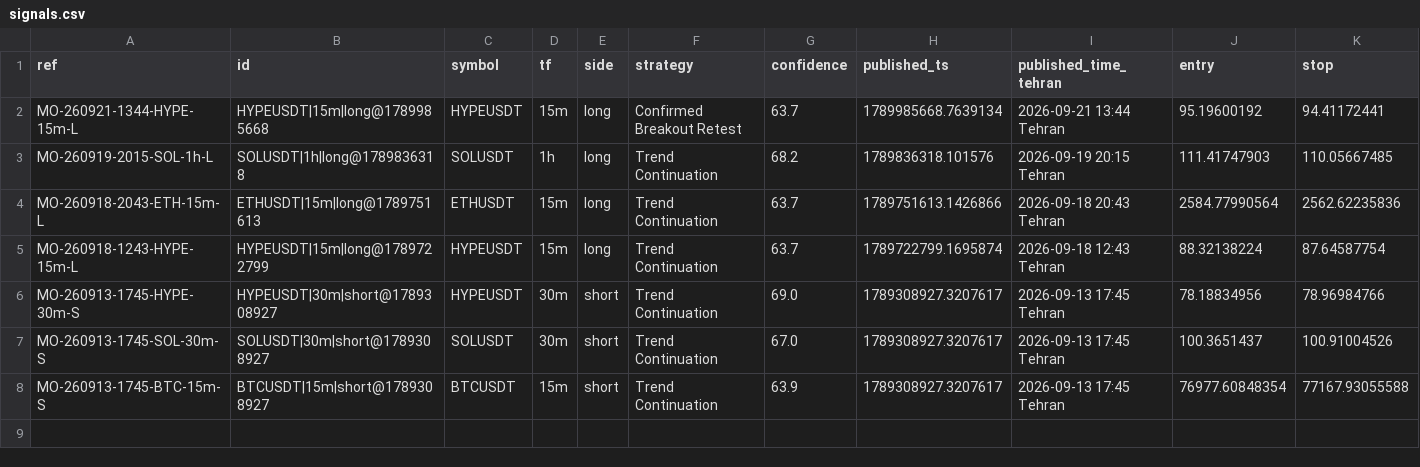
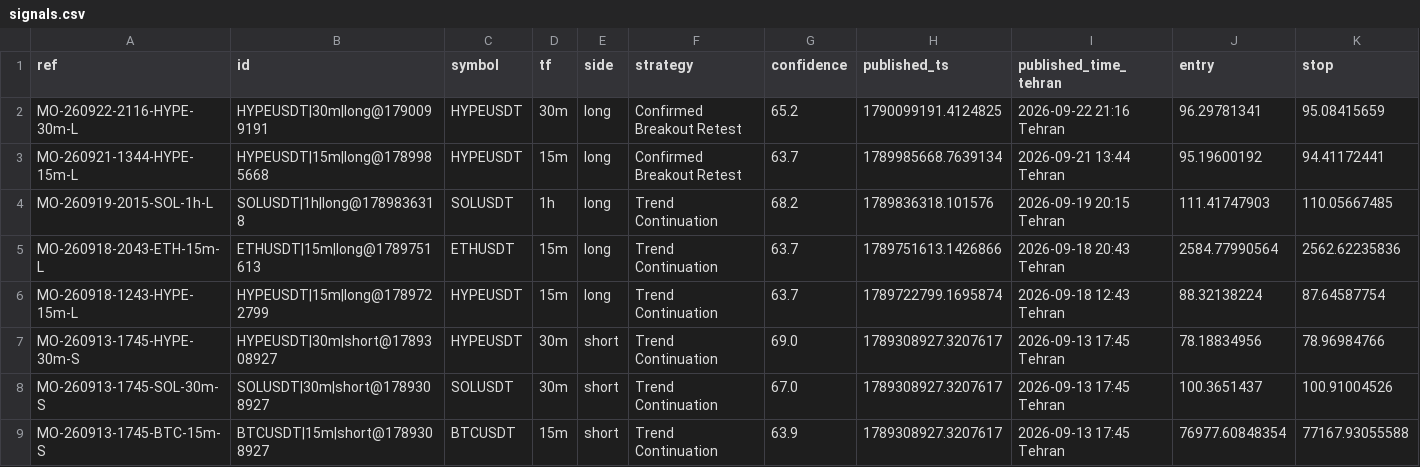
Before and after one commit to msmadanni88/market-observatory, a CSV file: brief/signals.csv, drawn as a sheet; only a part is shown; rows hold the shown columns only; the diff names each change by its address in the sheet, - before the commit and + after, or states it on an @@ line.

```diff
--- a/brief/signals.csv
+++ b/brief/signals.csv
+row 2: MO-260922-2116-HYPE-30m-L | HYPEUSDT|30m|long@1790099191 | HYPEUSDT | 30m | long | Confirmed Breakout Retest | 65.2 | 1790099191.4124825 | 2026-09-22 21:16 Tehran | 96.29781341 | 95.08415659
```
Also changed, not shown: 3 other files.
